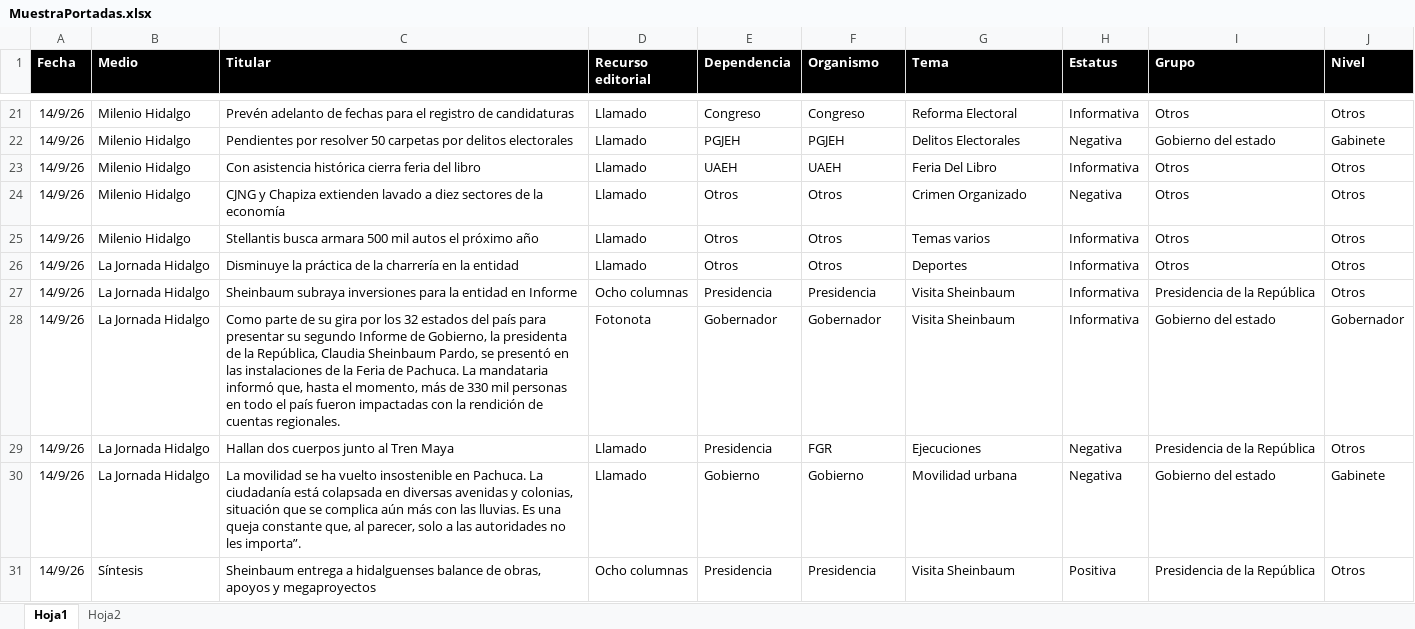
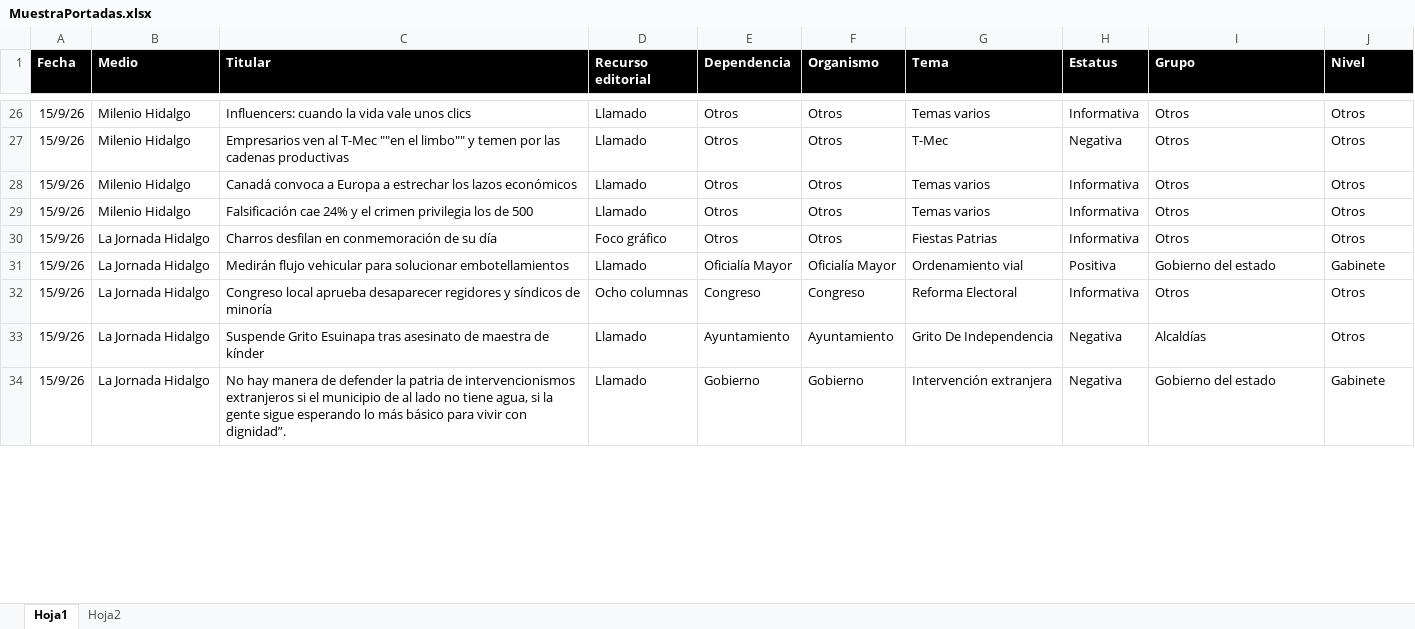
Before and after one commit to thelonious9/Reporteportadas, an Excel workbook: MuestraPortadas.xlsx, sheet Hoja1, drawn as a sheet; only a part is shown, gaps mark what is left out; values as stored, in another font and other column widths than the file's, no borders; table styles not drawn; removed rows and columns are numbered as before the commit, all else as after; the diff covers the shown part only; the diff names each change by its address in the sheet, - before the commit and + after, or states it on an @@ line.

Commit message:
Reporte portadas

```diff
--- a/MuestraPortadas.xlsx (sheet Hoja1)
+++ b/MuestraPortadas.xlsx (sheet Hoja1)
-A26 (Fecha): 14/9/26
+A26 (Fecha): 15/9/26
-C26 (Titular): Prevén adelanto de fechas para el registro de candidaturas
+C26 (Titular): Influencers: cuando la vida vale unos clics
-E26 (Dependencia): Congreso
+E26 (Dependencia): Otros
-F26 (Organismo): Congreso
+F26 (Organismo): Otros
-G26 (Tema): Reforma Electoral
+G26 (Tema): Temas varios
-row 22: 14/9/26 | Milenio Hidalgo | Pendientes por resolver 50 carpetas por delitos electorales | Llamado | PGJEH | PGJEH | Delitos Electorales | Negativa | Gobierno del estado | Gabinete
-row 23: 14/9/26 | Milenio Hidalgo | Con asistencia histórica cierra feria del libro | Llamado | UAEH | UAEH | Feria Del Libro | Informativa | Otros | Otros
-A27:A29 (Fecha): 14/9/26
+A27:A29 (Fecha): 15/9/26
-C27 (Titular): CJNG y Chapiza extienden lavado a diez sectores de la economía
+C27 (Titular): Empresarios ven al T-Mec ""en el limbo"" y temen por las cadenas productivas
-G27 (Tema): Crimen Organizado
+G27 (Tema): T-Mec
-C28 (Titular): Stellantis busca armara 500 mil autos el próximo año
+C28 (Titular): Canadá convoca a Europa a estrechar los lazos económicos
-B29 (Medio): La Jornada Hidalgo
+B29 (Medio): Milenio Hidalgo
-C29 (Titular): Disminuye la práctica de la charrería en la entidad
+C29 (Titular): Falsificación cae 24% y el crimen privilegia los de 500
-G29 (Tema): Deportes
+G29 (Tema): Temas varios
+row 30: 15/9/26 | La Jornada Hidalgo | Charros desfilan en conmemoración de su día | Foco gráfico | Otros | Otros | Fiestas Patrias | Informativa | Otros | Otros
+row 31: 15/9/26 | La Jornada Hidalgo | Medirán flujo vehicular para solucionar embotellamientos | Llamado | Oficialía Mayor | Oficialía Mayor | Ordenamiento vial | Positiva | Gobierno del estado | Gabinete
-A32 (Fecha): 14/9/26
+A32 (Fecha): 15/9/26
-C32 (Titular): Sheinbaum subraya inversiones para la entidad en Informe
+C32 (Titular): Congreso local aprueba desaparecer regidores y síndicos de minoría
-E32 (Dependencia): Presidencia
+E32 (Dependencia): Congreso
-F32 (Organismo): Presidencia
+F32 (Organismo): Congreso
-G32 (Tema): Visita Sheinbaum
+G32 (Tema): Reforma Electoral
-I32 (Grupo): Presidencia de la República
+I32 (Grupo): Otros
-row 28: 14/9/26 | La Jornada Hidalgo | Como parte de su gira por los 32 estados del país para presentar su segundo Informe de Gobierno, la presidenta de la República, Claudia Sheinbaum Pardo, se presentó en las instalaciones de la Feria de Pachuca. La mandataria informó que, hasta el momento, más de 330 mil personas en todo el país fueron impactadas con la rendición de cuentas regionales. | Fotonota | Gobernador | Gobernador | Visita Sheinbaum | Informativa | Gobierno del estado | Gobernador
-A33:A34 (Fecha): 14/9/26
+A33:A34 (Fecha): 15/9/26
-C33 (Titular): Hallan dos cuerpos junto al Tren Maya
+C33 (Titular): Suspende Grito Esuinapa tras asesinato de maestra de kínder
-E33 (Dependencia): Presidencia
+E33 (Dependencia): Ayuntamiento
-F33 (Organismo): FGR
+F33 (Organismo): Ayuntamiento
-G33 (Tema): Ejecuciones
+G33 (Tema): Grito De Independencia
-I33 (Grupo): Presidencia de la República
+I33 (Grupo): Alcaldías
-C34 (Titular): La movilidad se ha vuelto insostenible en Pachuca. La ciudadanía está colapsada en diversas avenidas y colonias, situación que se complica aún más con las lluvias. Es una queja constante que, al parecer, solo a las autoridades no les importa”.
+C34 (Titular): No hay manera de defender la patria de intervencionismos extranjeros si el municipio de al lado no tiene agua, si la gente sigue esperando lo más básico para vivir con dignidad”.
-G34 (Tema): Movilidad urbana
+G34 (Tema): Intervención extranjera
-row 31: 14/9/26 | Síntesis | Sheinbaum entrega a hidalguenses balance de obras, apoyos y megaproyectos | Ocho columnas | Presidencia | Presidencia | Visita Sheinbaum | Positiva | Presidencia de la República | Otros
```
Also changed, not shown: 31 added rows, 20 removed rows and 95 edited cells elsewhere in this sheet, 1 other file.
